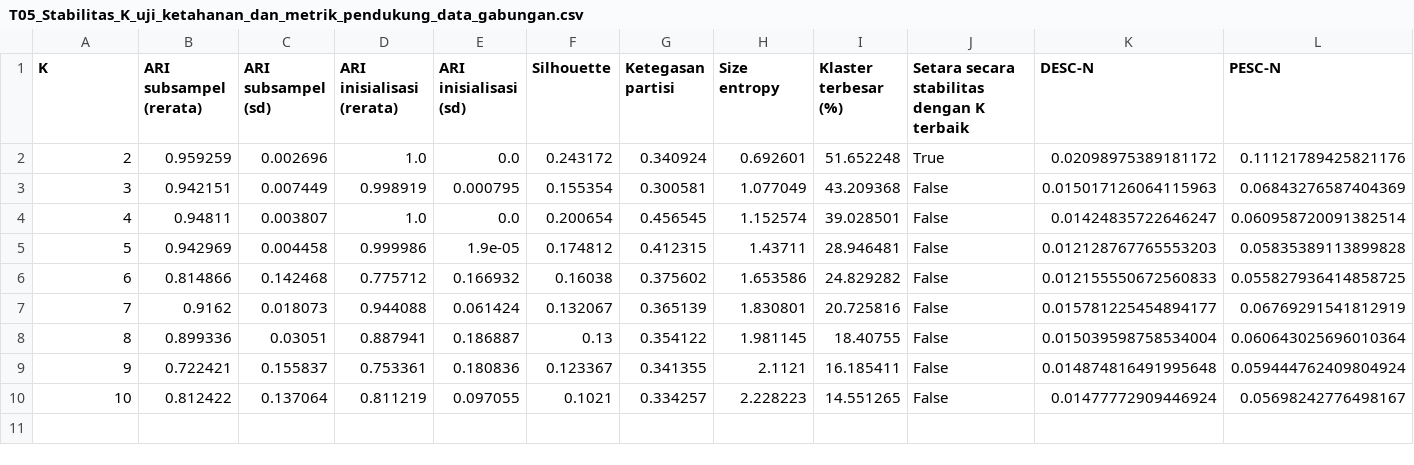
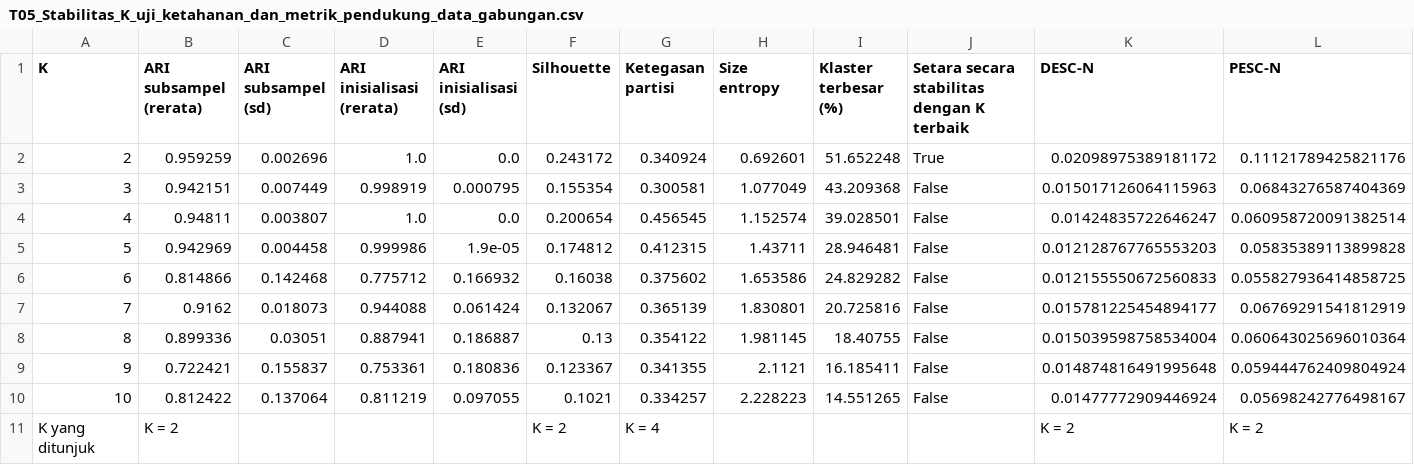
Before and after one commit to lrnt813/Web-Storytelling2, a CSV file: output_bab4/T05_Stabilitas_K_uji_ketahanan_dan_metrik_pendukung_data_gabungan.csv, drawn as a sheet; only a part is shown; rows hold the shown columns only; the diff names each change by its address in the sheet, - before the commit and + after, or states it on an @@ line.

```diff
--- a/output_bab4/T05_Stabilitas_K_uji_ketahanan_dan_metrik_pendukung_data_gabungan.csv
+++ b/output_bab4/T05_Stabilitas_K_uji_ketahanan_dan_metrik_pendukung_data_gabungan.csv
+row 11: K yang ditunjuk | K = 2 |  |  |  | K = 2 | K = 4 |  |  |  | K = 2 | K = 2
```
Also changed, not shown: 8 other files.
